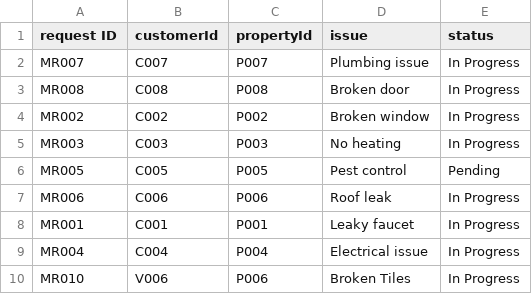
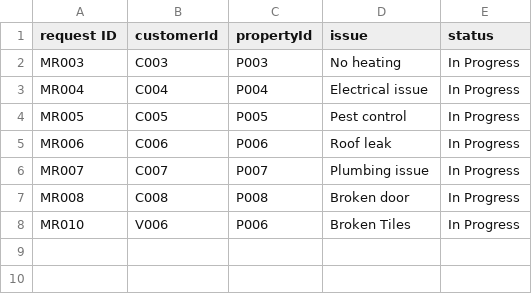
Before and after one commit to Vnuja/LANDORA, a CSV file: landora/src/Components/Admin/Database/request-details.csv, drawn as a sheet.

```diff
--- a/landora/src/Components/Admin/Database/request-details.csv
+++ b/landora/src/Components/Admin/Database/request-details.csv
@@ -1,10 +1,8 @@
 request ID,customerId,propertyId,issue,status
+MR003,C003,P003,No heating,In Progress
+MR004,C004,P004,Electrical issue,In Progress
+MR005,C005,P005,Pest control,In Progress
+MR006,C006,P006,Roof leak,In Progress
 MR007,C007,P007,Plumbing issue,In Progress
 MR008,C008,P008,Broken door,In Progress
-MR002,C002,P002,Broken window,In Progress
-MR003,C003,P003,No heating,In Progress
-MR005,C005,P005,Pest control,Pending
-MR006,C006,P006,Roof leak,In Progress
-MR001,C001,P001,Leaky faucet,In Progress
-MR004,C004,P004,Electrical issue,In Progress
 MR010,V006,P006,Broken Tiles,In Progress
```
Also changed, not shown: 17 other files.
